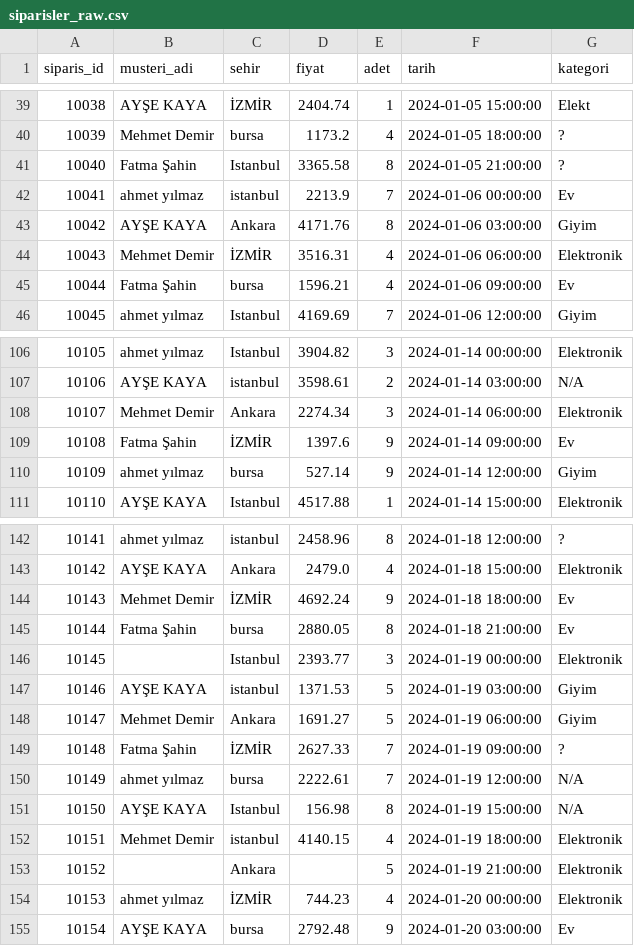
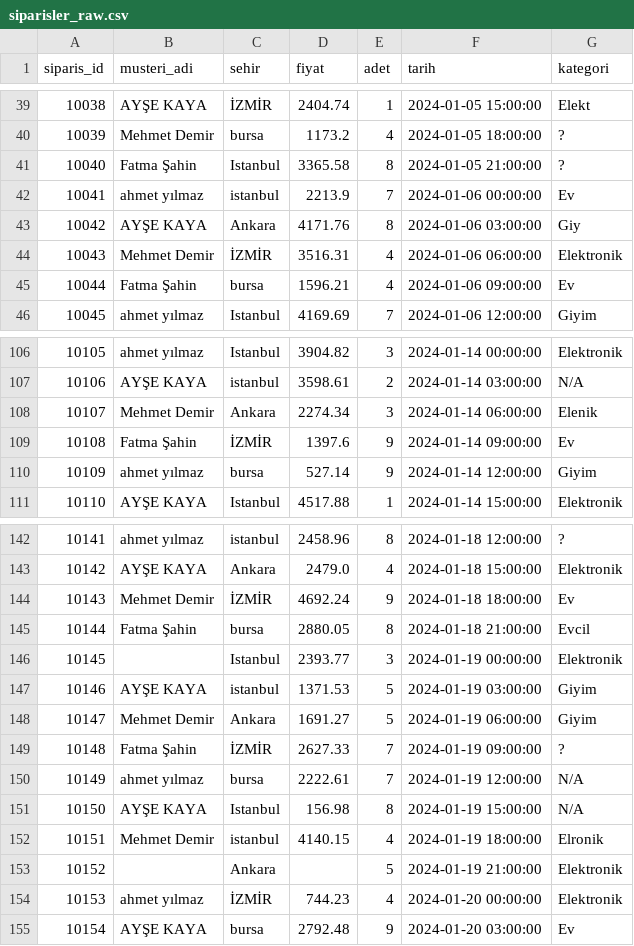
Before and after one commit to hakanozer/yapay_zekada_kadin_2026, a CSV file: data/raw/siparisler_raw.csv, drawn as a sheet; only a part is shown, gaps mark what is left out.

```diff
--- a/data/raw/siparisler_raw.csv
+++ b/data/raw/siparisler_raw.csv
@@ -42,3 +42,3 @@ siparis_id,musteri_adi,sehir,fiyat,adet,tarih,kategori
 10041,ahmet yılmaz,istanbul,2213.9,7,2024-01-06 00:00:00,Ev
-10042,AYŞE KAYA,Ankara,4171.76,8,2024-01-06 03:00:00,Giyim
+10042,AYŞE KAYA,Ankara,4171.76,8,2024-01-06 03:00:00,Giy
 10043,Mehmet  Demir,İZMİR,3516.31,4,2024-01-06 06:00:00,Elektronik
@@ -107,3 +107,3 @@ siparis_id,musteri_adi,sehir,fiyat,adet,tarih,kategori
 10106,AYŞE KAYA,istanbul,3598.61,2,2024-01-14 03:00:00,N/A
-10107,Mehmet  Demir,Ankara,2274.34,3,2024-01-14 06:00:00,Elektronik
+10107,Mehmet  Demir,Ankara,2274.34,3,2024-01-14 06:00:00,Elenik
 10108, Fatma Şahin,İZMİR,1397.6,9,2024-01-14 09:00:00,Ev
@@ -144,3 +144,3 @@ siparis_id,musteri_adi,sehir,fiyat,adet,tarih,kategori
 10143,Mehmet  Demir,İZMİR,4692.24,9,2024-01-18 18:00:00,Ev
-10144, Fatma Şahin,bursa,2880.05,8,2024-01-18 21:00:00,Ev
+10144, Fatma Şahin,bursa,2880.05,8,2024-01-18 21:00:00,Evcil
 10145,,Istanbul,2393.77,3,2024-01-19 00:00:00,Elektronik
@@ -151,3 +151,3 @@ siparis_id,musteri_adi,sehir,fiyat,adet,tarih,kategori
 10150,AYŞE KAYA,Istanbul,156.98,8,2024-01-19 15:00:00,N/A
-10151,Mehmet  Demir,istanbul,4140.15,4,2024-01-19 18:00:00,Elektronik
+10151,Mehmet  Demir,istanbul,4140.15,4,2024-01-19 18:00:00,Elronik
 10152,,Ankara,,5,2024-01-19 21:00:00,Elektronik
```
Also changed, not shown: data/processed/siparisler_cleaned.csv, 9 other files.
